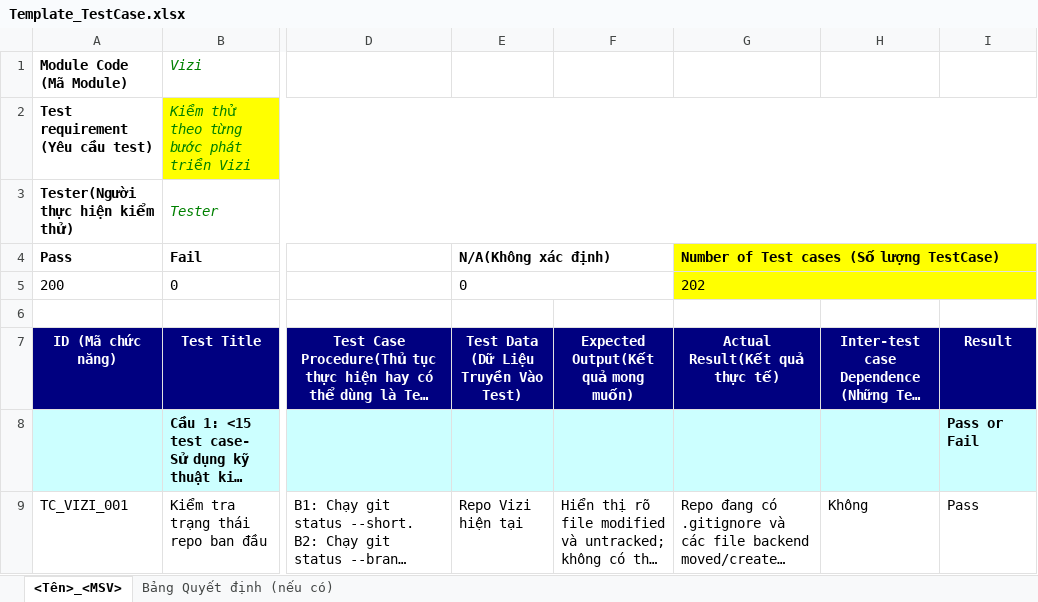
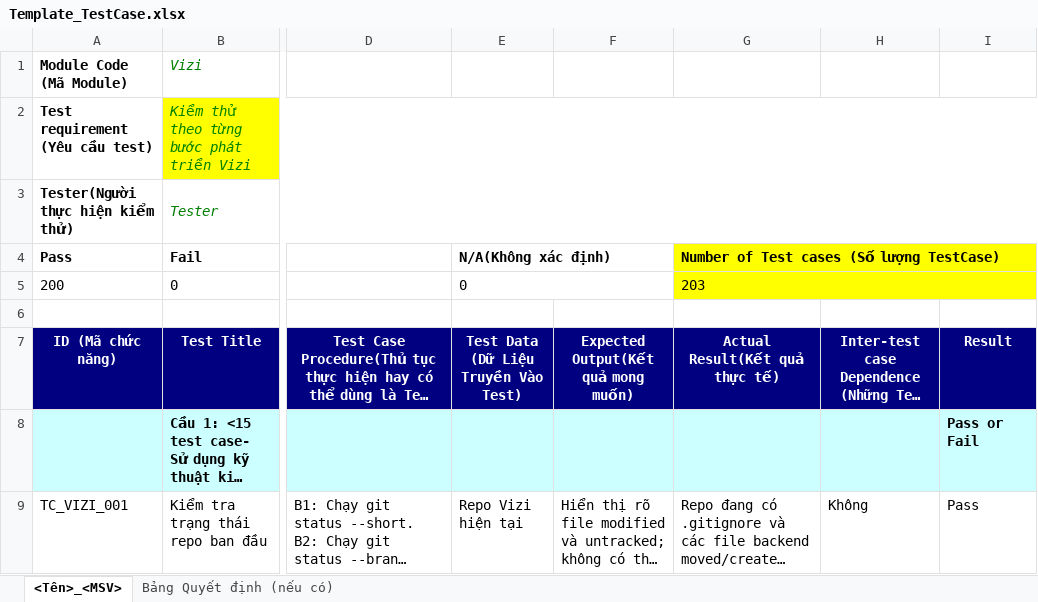
Before and after one commit to ngt-baor/Vizi, an Excel workbook: Template_TestCase.xlsx, sheet <Tên>_<MSV>, drawn as a sheet; only a part is shown, gaps mark what is left out; long unchanged cells end in …; values as stored, in another font and other column widths than the file's, no borders; the diff covers the shown part only; the diff names each change by its address in the sheet, - before the commit and + after, or states it on an @@ line.

```diff
--- a/Template_TestCase.xlsx (sheet <Tên>_<MSV>)
+++ b/Template_TestCase.xlsx (sheet <Tên>_<MSV>)
-G5 (Actual Result(Kết quả thực tế)): 202
+G5 (Actual Result(Kết quả thực tế)): 203
```
Also changed, not shown: 1 added row elsewhere in this sheet, 4 other files.
